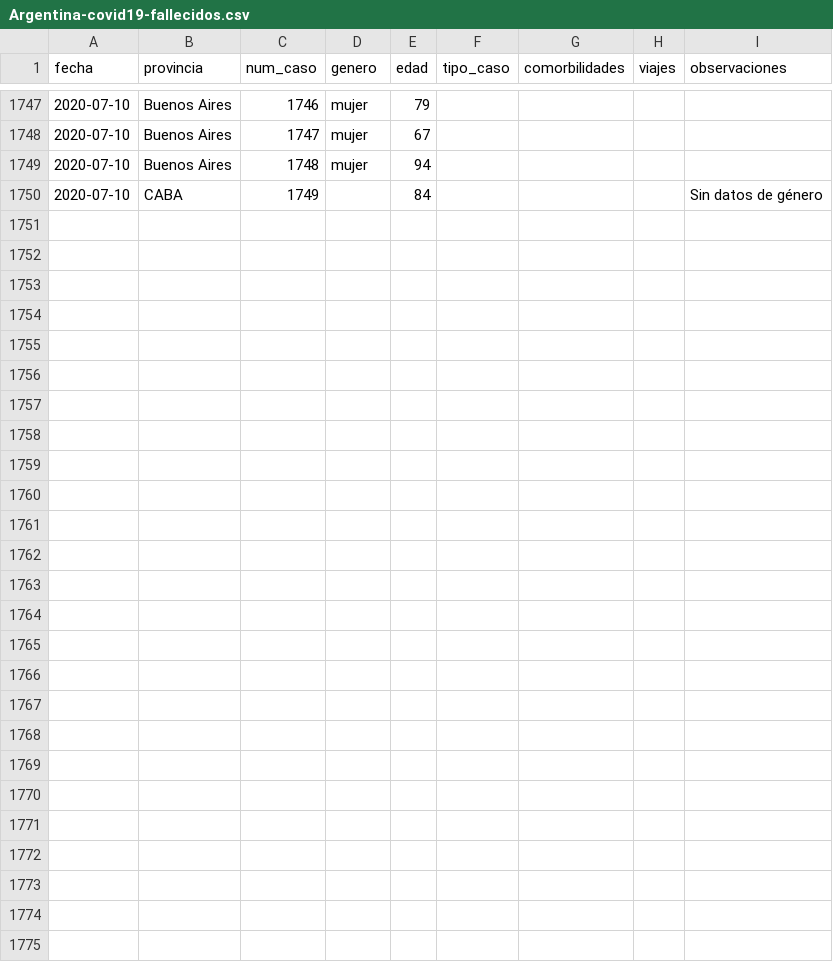
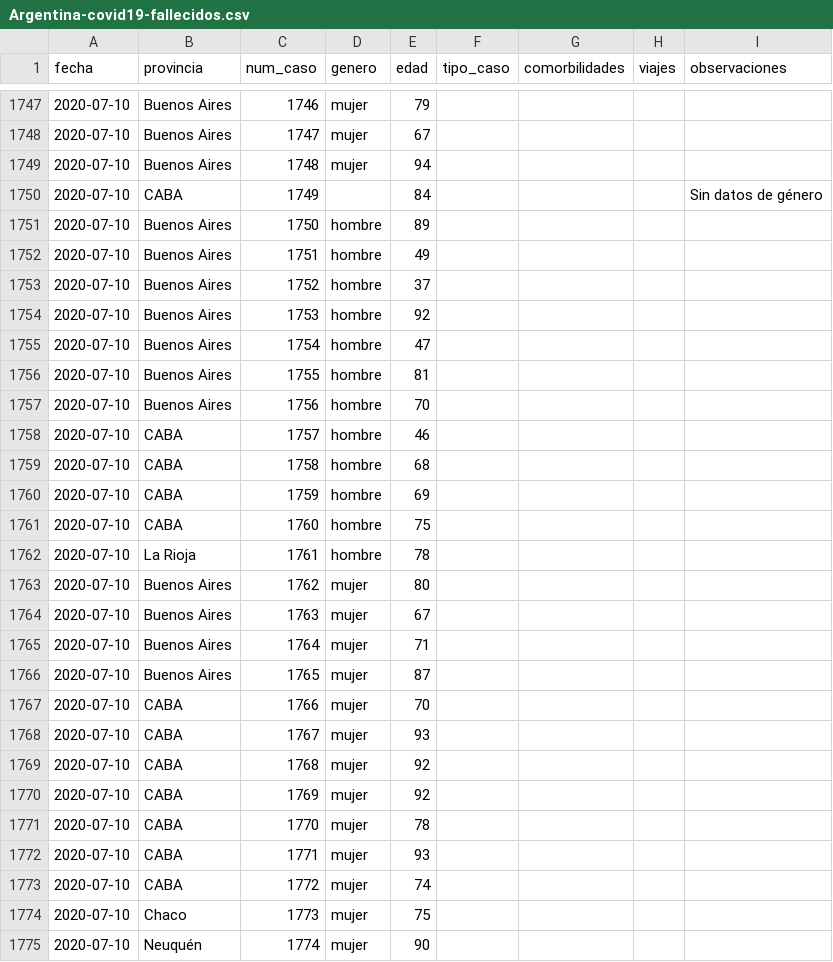
Before and after one commit to lucia15/Database-Covid19-Argentina, a CSV file: Argentina-covid19-fallecidos.csv, drawn as a sheet; only a part is shown, gaps mark what is left out; the diff names each change by its address in the sheet, - before the commit and + after, or states it on an @@ line.

```diff
--- a/Argentina-covid19-fallecidos.csv
+++ b/Argentina-covid19-fallecidos.csv
+row 1751: 2020-07-10 | Buenos Aires | 1750 | hombre | 89
+row 1752: 2020-07-10 | Buenos Aires | 1751 | hombre | 49
+row 1753: 2020-07-10 | Buenos Aires | 1752 | hombre | 37
+row 1754: 2020-07-10 | Buenos Aires | 1753 | hombre | 92
+row 1755: 2020-07-10 | Buenos Aires | 1754 | hombre | 47
+row 1756: 2020-07-10 | Buenos Aires | 1755 | hombre | 81
+row 1757: 2020-07-10 | Buenos Aires | 1756 | hombre | 70
+row 1758: 2020-07-10 | CABA | 1757 | hombre | 46
+row 1759: 2020-07-10 | CABA | 1758 | hombre | 68
+row 1760: 2020-07-10 | CABA | 1759 | hombre | 69
+row 1761: 2020-07-10 | CABA | 1760 | hombre | 75
+row 1762: 2020-07-10 | La Rioja | 1761 | hombre | 78
+row 1763: 2020-07-10 | Buenos Aires | 1762 | mujer | 80
+row 1764: 2020-07-10 | Buenos Aires | 1763 | mujer | 67
+row 1765: 2020-07-10 | Buenos Aires | 1764 | mujer | 71
+row 1766: 2020-07-10 | Buenos Aires | 1765 | mujer | 87
+row 1767: 2020-07-10 | CABA | 1766 | mujer | 70
+row 1768: 2020-07-10 | CABA | 1767 | mujer | 93
+row 1769: 2020-07-10 | CABA | 1768 | mujer | 92
+row 1770: 2020-07-10 | CABA | 1769 | mujer | 92
+row 1771: 2020-07-10 | CABA | 1770 | mujer | 78
+row 1772: 2020-07-10 | CABA | 1771 | mujer | 93
+row 1773: 2020-07-10 | CABA | 1772 | mujer | 74
+row 1774: 2020-07-10 | Chaco | 1773 | mujer | 75
+row 1775: 2020-07-10 | Neuquén | 1774 | mujer | 90
```
Also changed, not shown: Argentina-covid19-por-provincia.csv, Argentina-covid19.csv.
